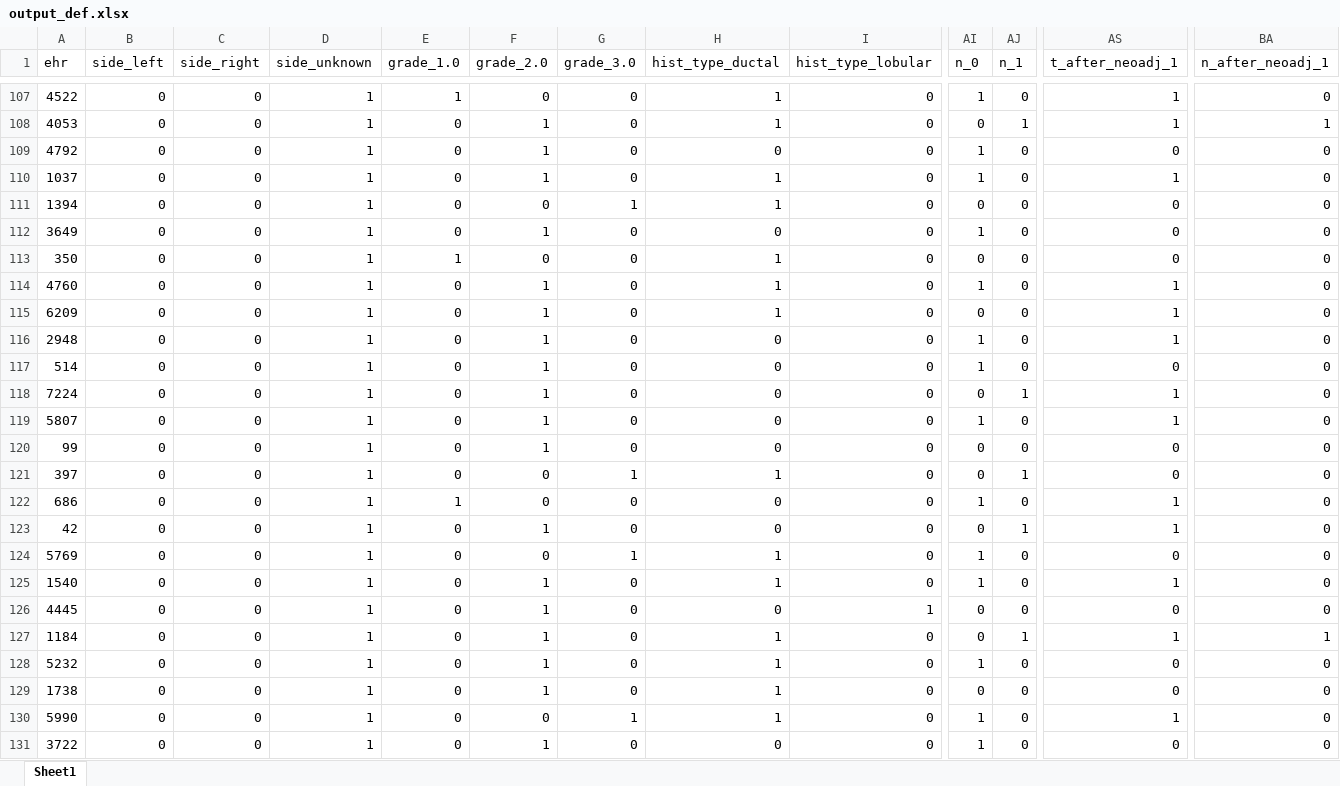
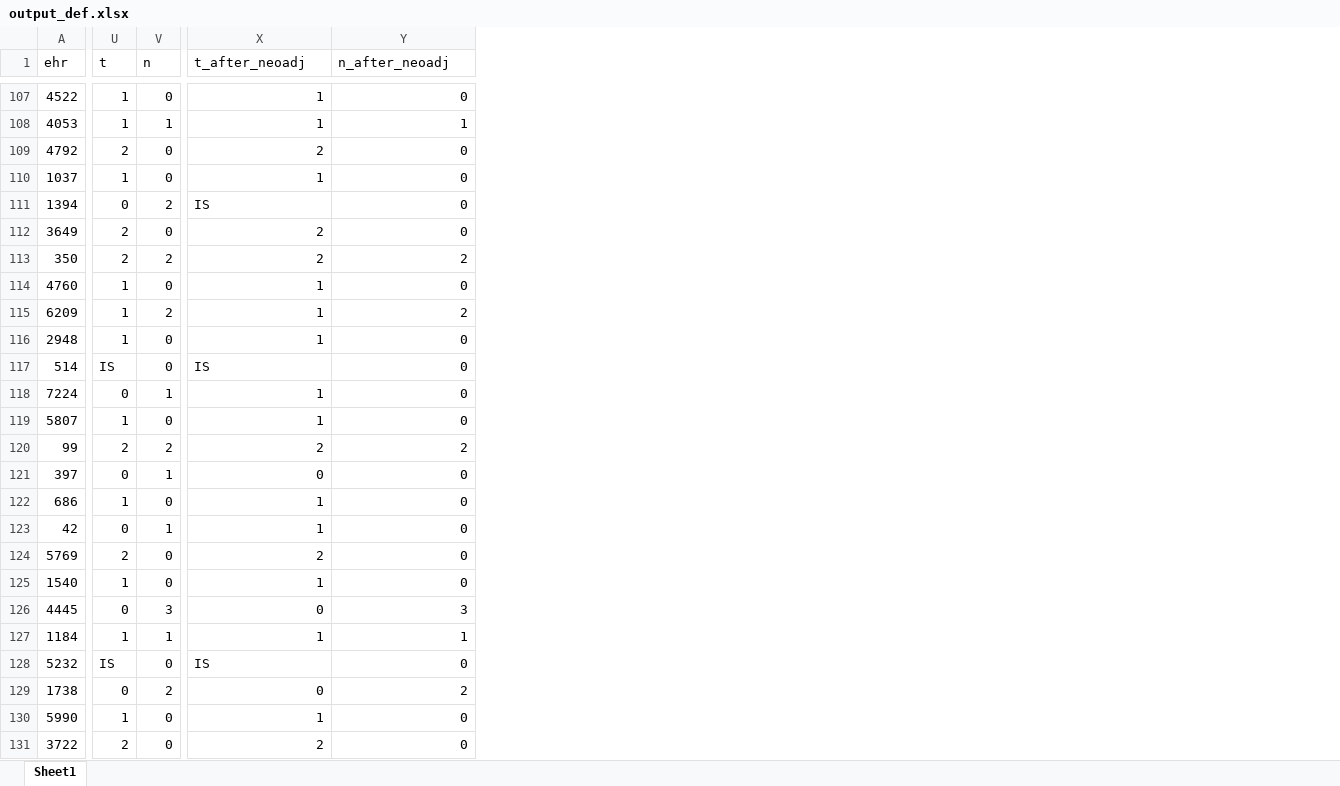
Before and after one commit to GNajeral/Data-Process, an Excel workbook: Second_Assignment/output_def.xlsx, sheet Sheet1, drawn as a sheet; only a part is shown, gaps mark what is left out; values as stored, in another font and other column widths than the file's, no cell formats; removed rows and columns are numbered as before the commit, all else as after; the diff covers the shown part only; the diff names each change by its address in the sheet, - before the commit and + after, or states it on an @@ line.

```diff
--- a/Second_Assignment/output_def.xlsx (sheet Sheet1)
+++ b/Second_Assignment/output_def.xlsx (sheet Sheet1)
-column B (side_left), rows 107-131: all 0
-column C (side_right), rows 107-131: all 0
-column D (side_unknown), rows 107-131: all 1
-column E (grade_1.0), rows 107-131: 1 | 0 | 0 | 0 | 0 | 0 | 1 | 0 | 0 | 0 | 0 | 0 | 0 | 0 | 0 | 1 | 0 | 0 | 0 | 0 | 0 | 0 | 0 | 0 | 0
-column F (grade_2.0), rows 107-131: 0 | 1 | 1 | 1 | 0 | 1 | 0 | 1 | 1 | 1 | 1 | 1 | 1 | 1 | 0 | 0 | 1 | 0 | 1 | 1 | 1 | 1 | 1 | 0 | 1
-column G (grade_3.0), rows 107-131: 0 | 0 | 0 | 0 | 1 | 0 | 0 | 0 | 0 | 0 | 0 | 0 | 0 | 0 | 1 | 0 | 0 | 1 | 0 | 0 | 0 | 0 | 0 | 1 | 0
-column H (hist_type_ductal), rows 107-131: 1 | 1 | 0 | 1 | 1 | 0 | 1 | 1 | 1 | 0 | 0 | 0 | 0 | 0 | 1 | 0 | 0 | 1 | 1 | 0 | 1 | 1 | 1 | 1 | 0
-column I (hist_type_lobular), rows 107-131: 0 | 0 | 0 | 0 | 0 | 0 | 0 | 0 | 0 | 0 | 0 | 0 | 0 | 0 | 0 | 0 | 0 | 0 | 0 | 1 | 0 | 0 | 0 | 0 | 0
-U1: n_0
+U1: t
-V1: n_1
+V1: n
-X1: t_after_neoadj_1
+X1: t_after_neoadj
-Y1: n_after_neoadj_1
+Y1: n_after_neoadj
-U108 (t): 0
+U108 (t): 1
-U109 (t): 1
+U109 (t): 2
-X109 (t_after_neoadj): 0
+X109 (t_after_neoadj): 2
-V111 (n): 0
+V111 (n): 2
-X111 (t_after_neoadj): 0
+X111 (t_after_neoadj): IS
-U112 (t): 1
+U112 (t): 2
-X112:X113 (t_after_neoadj): 0
+X112:X113 (t_after_neoadj): 2
-U113 (t): 0
+U113 (t): 2
-V113 (n): 0
+V113 (n): 2
-Y113 (n_after_neoadj): 0
+Y113 (n_after_neoadj): 2
-U115 (t): 0
+U115 (t): 1
-V115 (n): 0
+V115 (n): 2
-Y115 (n_after_neoadj): 0
+Y115 (n_after_neoadj): 2
-U117 (t): 1
+U117 (t): IS
-X117 (t_after_neoadj): 0
+X117 (t_after_neoadj): IS
-U120 (t): 0
+U120 (t): 2
-V120 (n): 0
+V120 (n): 2
-X120 (t_after_neoadj): 0
+X120 (t_after_neoadj): 2
-Y120 (n_after_neoadj): 0
+Y120 (n_after_neoadj): 2
-U124 (t): 1
+U124 (t): 2
-X124 (t_after_neoadj): 0
+X124 (t_after_neoadj): 2
-V126 (n): 0
+V126 (n): 3
-Y126 (n_after_neoadj): 0
+Y126 (n_after_neoadj): 3
-U127 (t): 0
+U127 (t): 1
-U128 (t): 1
+U128 (t): IS
-X128 (t_after_neoadj): 0
+X128 (t_after_neoadj): IS
-V129 (n): 0
+V129 (n): 2
-Y129 (n_after_neoadj): 0
+Y129 (n_after_neoadj): 2
-U131 (t): 1
+U131 (t): 2
-X131 (t_after_neoadj): 0
+X131 (t_after_neoadj): 2
```
Also changed, not shown: 3 added columns, 29 removed columns and 276 edited cells elsewhere in this sheet, cell formats, 2 other files.
